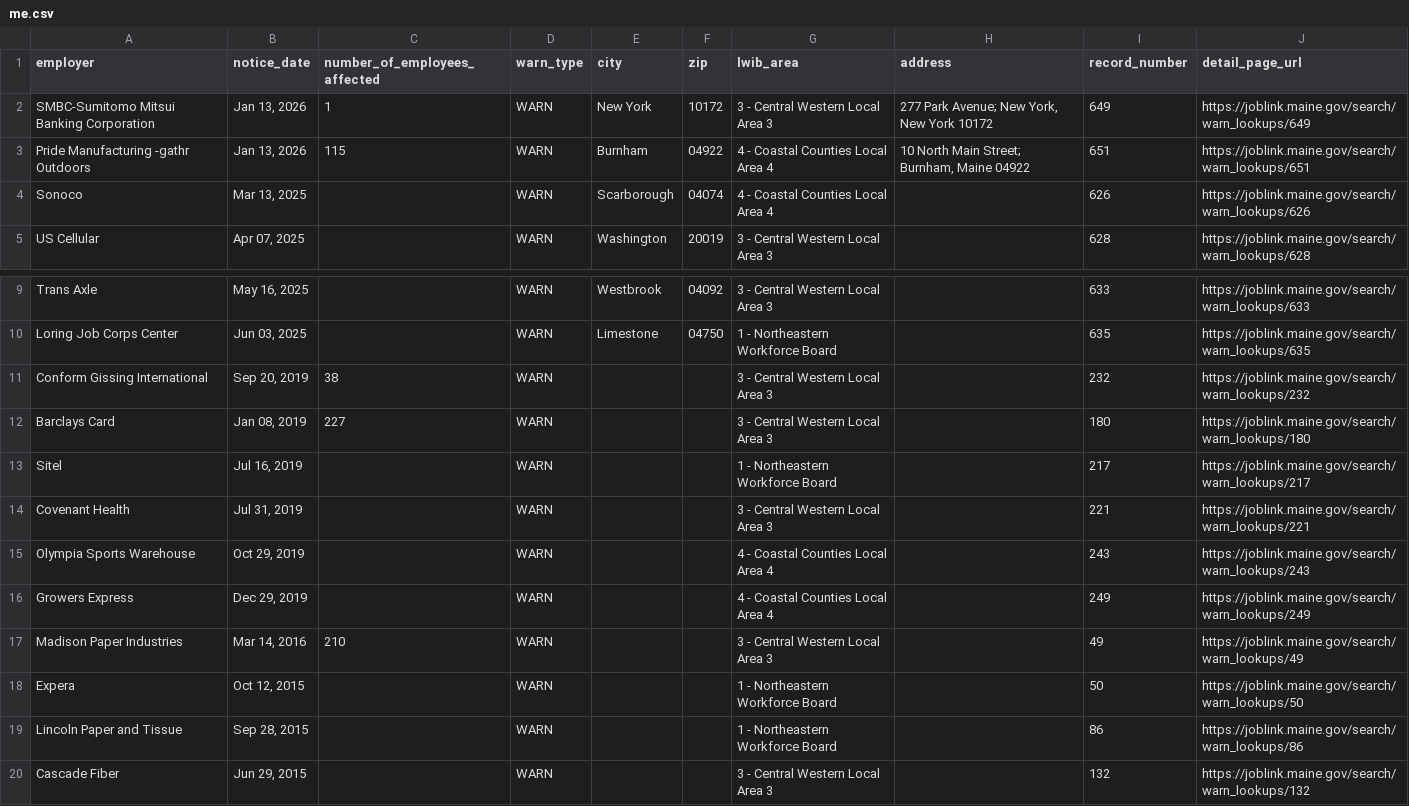
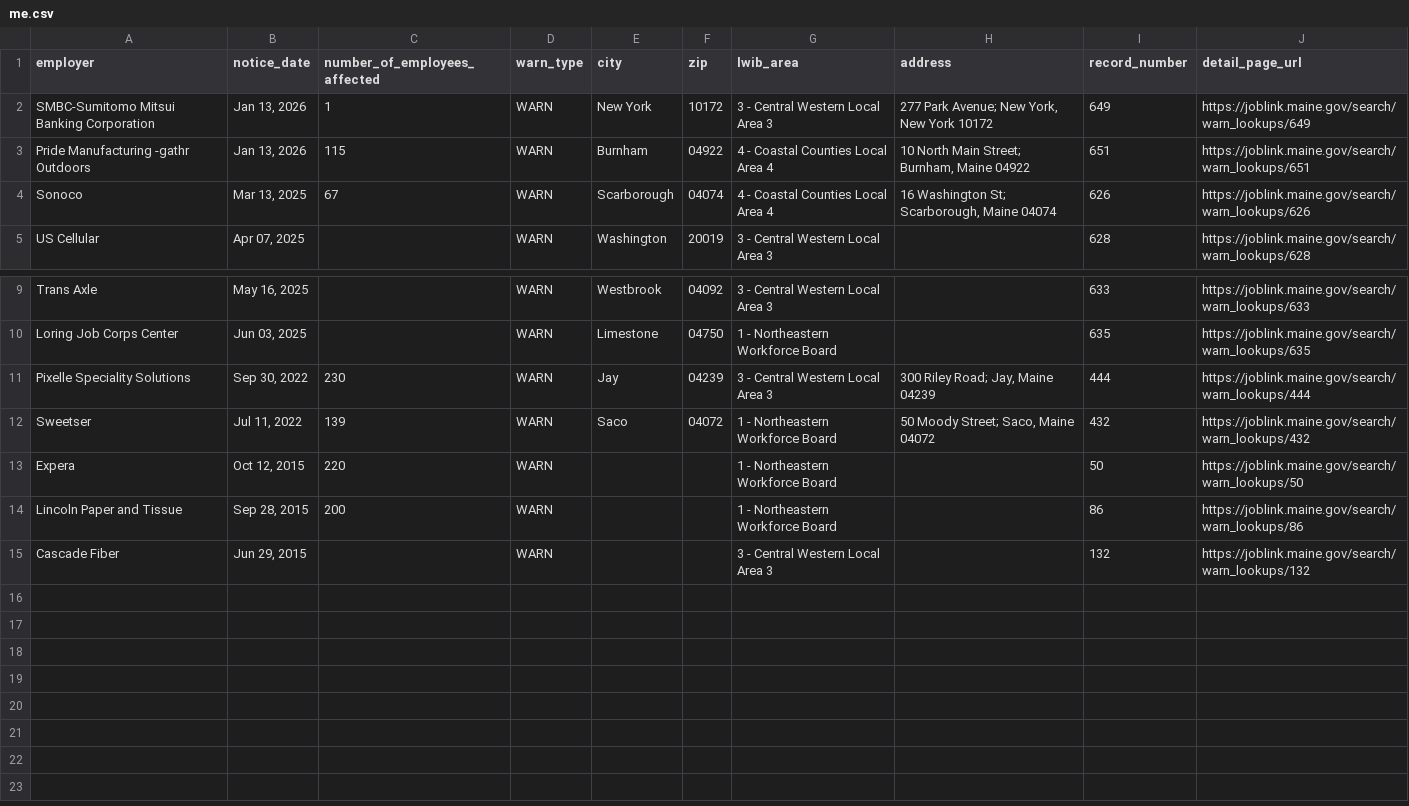
Before and after one commit to FTS-IE/github-actions-tut, a CSV file: data/me.csv, drawn as a sheet; only a part is shown, gaps mark what is left out.

```diff
--- a/data/me.csv
+++ b/data/me.csv
@@ -3,3 +3,3 @@ SMBC-Sumitomo Mitsui Banking Corporation,"Jan 13, 2026",1,WARN,New York,10172,3
 Pride Manufacturing -gathr Outdoors,"Jan 13, 2026",115,WARN,Burnham,04922,4 - Coastal Counties Local Area 4,"10 North Main Street; Burnham, Maine 04922",651,https://joblink.maine.gov/search/warn_lookups/651
-Sonoco,"Mar 13, 2025",,WARN,Scarborough,04074,4 - Coastal Counties Local Area 4,,626,https://joblink.maine.gov/search/warn_lookups/626
+Sonoco,"Mar 13, 2025",67,WARN,Scarborough,04074,4 - Coastal Counties Local Area 4,"16 Washington St; Scarborough, Maine 04074",626,https://joblink.maine.gov/search/warn_lookups/626
 US Cellular,"Apr 07, 2025",,WARN,Washington,20019,3 - Central Western Local Area 3,,628,https://joblink.maine.gov/search/warn_lookups/628
@@ -10,11 +10,6 @@ Trans Axle,"May 16, 2025",,WARN,Westbrook,04092,3 - Central Western Local Area 3
 Loring Job Corps Center,"Jun 03, 2025",,WARN,Limestone,04750,1 - Northeastern Workforce Board,,635,https://joblink.maine.gov/search/warn_lookups/635
-Conform Gissing International,"Sep 20, 2019",38,WARN,,,3 - Central Western Local Area 3,,232,https://joblink.maine.gov/search/warn_lookups/232
-Barclays Card,"Jan 08, 2019",227,WARN,,,3 - Central Western Local Area 3,,180,https://joblink.maine.gov/search/warn_lookups/180
-Sitel,"Jul 16, 2019",,WARN,,,1 - Northeastern Workforce Board,,217,https://joblink.maine.gov/search/warn_lookups/217
-Covenant Health,"Jul 31, 2019",,WARN,,,3 - Central Western Local Area 3,,221,https://joblink.maine.gov/search/warn_lookups/221
-Olympia Sports Warehouse,"Oct 29, 2019",,WARN,,,4 - Coastal Counties Local Area 4,,243,https://joblink.maine.gov/search/warn_lookups/243
-Growers Express,"Dec 29, 2019",,WARN,,,4 - Coastal Counties Local Area 4,,249,https://joblink.maine.gov/search/warn_lookups/249
-Madison Paper Industries,"Mar 14, 2016",210,WARN,,,3 - Central Western Local Area 3,,49,https://joblink.maine.gov/search/warn_lookups/49
-Expera,"Oct 12, 2015",,WARN,,,1 - Northeastern Workforce Board,,50,https://joblink.maine.gov/search/warn_lookups/50
-Lincoln Paper and Tissue,"Sep 28, 2015",,WARN,,,1 - Northeastern Workforce Board,,86,https://joblink.maine.gov/search/warn_lookups/86
+Pixelle Speciality Solutions,"Sep 30, 2022",230,WARN,Jay,04239,3 - Central Western Local Area 3,"300 Riley Road; Jay, Maine 04239",444,https://joblink.maine.gov/search/warn_lookups/444
+Sweetser,"Jul 11, 2022",139,WARN,Saco,04072,1 - Northeastern Workforce Board,"50 Moody Street; Saco, Maine 04072",432,https://joblink.maine.gov/search/warn_lookups/432
+Expera,"Oct 12, 2015",220,WARN,,,1 - Northeastern Workforce Board,,50,https://joblink.maine.gov/search/warn_lookups/50
+Lincoln Paper and Tissue,"Sep 28, 2015",200,WARN,,,1 - Northeastern Workforce Board,,86,https://joblink.maine.gov/search/warn_lookups/86
 Cascade Fiber,"Jun 29, 2015",,WARN,,,3 - Central Western Local Area 3,,132,https://joblink.maine.gov/search/warn_lookups/132
```
Also changed, not shown: data/ia.csv, data/ny.csv, 7 other files.
